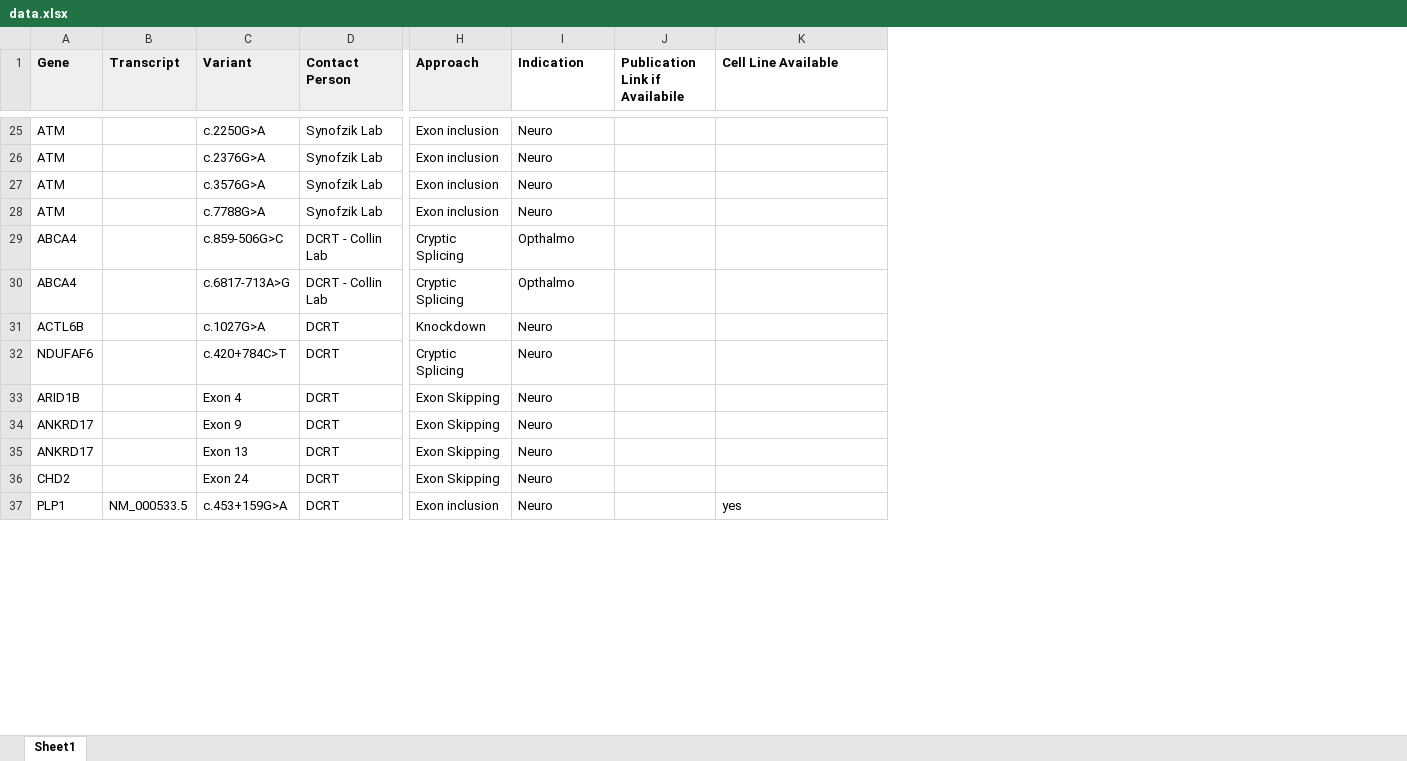
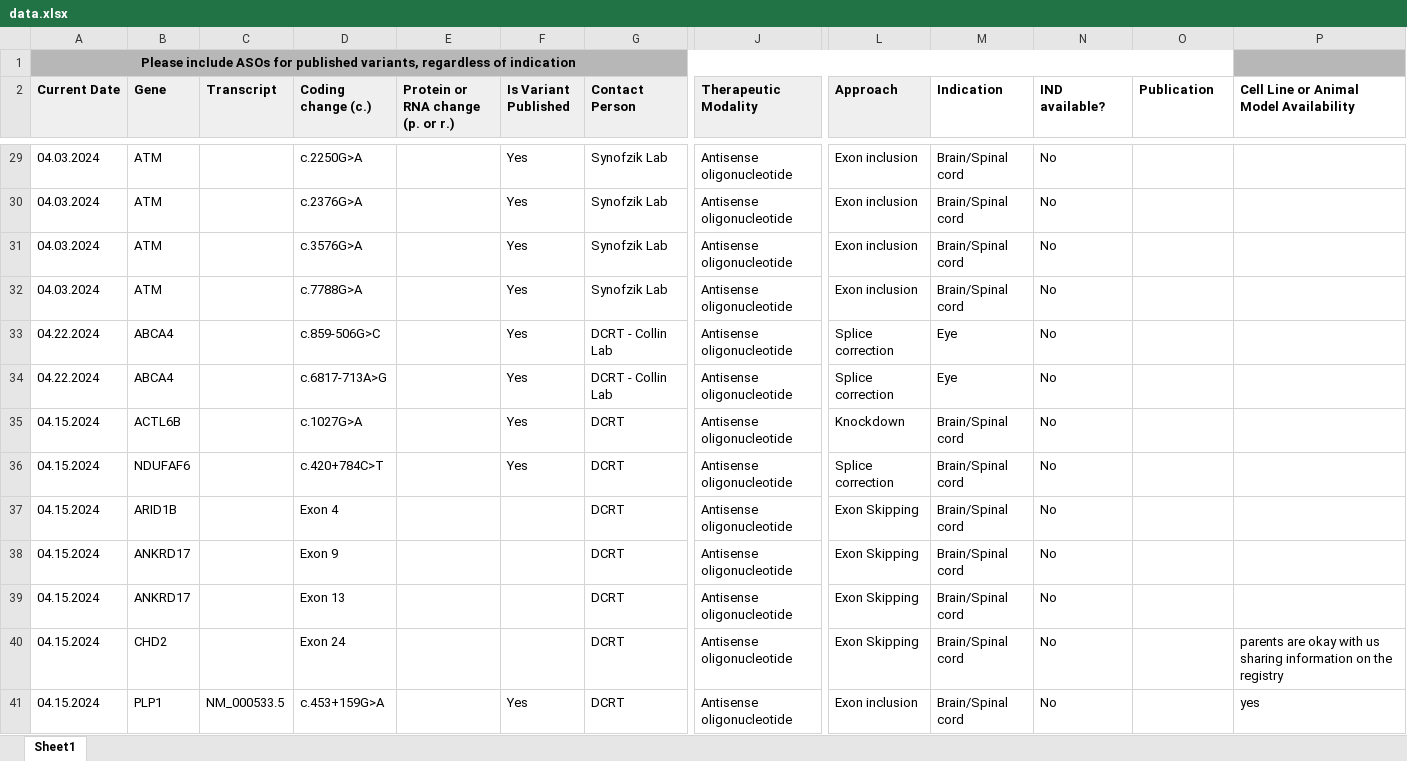
Before and after one commit to N1Collaborative/Gene_Registry, an Excel workbook: data.xlsx, sheet Sheet1, drawn as a sheet; only a part is shown, gaps mark what is left out; values as stored, in another font and other column widths than the file's, no borders; charts and pictures not drawn; addresses are those after the commit; rows hold the shown columns only; the diff covers the shown part only; the diff names each change by its address in the sheet, - before the commit and + after, or states it on an @@ line.

```diff
--- a/data.xlsx (sheet Sheet1)
+++ b/data.xlsx (sheet Sheet1)
+column A (Current Date), rows 29-41: 04.03.2024 | 04.03.2024 | 04.03.2024 | 04.03.2024 | 04.22.2024 | 04.22.2024 | 04.15.2024 | 04.15.2024 | 04.15.2024 | 04.15.2024 | 04.15.2024 | 04.15.2024 | 04.15.2024
+column E (Protein or RNA change (p. or r.)), empty
+column F (Is Variant Published), rows 29-41: Yes | Yes | Yes | Yes | Yes | Yes | Yes | Yes |  |  |  |  | Yes
+column J (Therapeutic Modality), rows 29-41: all Antisense oligonucleotide
+column N (IND available?), rows 29-41: all No
+row 1: Please include ASOs for published variants, regardless of indication
-D2: Variant
+D2: Coding change (c.)
-O2: Publication Link if Availabile
+O2: Publication
-P2: Cell Line Available
+P2: Cell Line or Animal Model Availability
-M29:M32 (Indication): Neuro
+M29:M32 (Indication): Brain/Spinal cord
-L33:L34 (Approach): Cryptic Splicing
+L33:L34 (Approach): Splice correction
-M33:M34 (Indication): Opthalmo
+M33:M34 (Indication): Eye
-M35:M41 (Indication): Neuro
+M35:M41 (Indication): Brain/Spinal cord
-L36 (Approach): Cryptic Splicing
+L36 (Approach): Splice correction
-P40: (empty)
+P40: parents are okay with us sharing information on the registry
```
Also changed, not shown: 8 added rows and 49 edited cells elsewhere in this sheet, charts or pictures.
